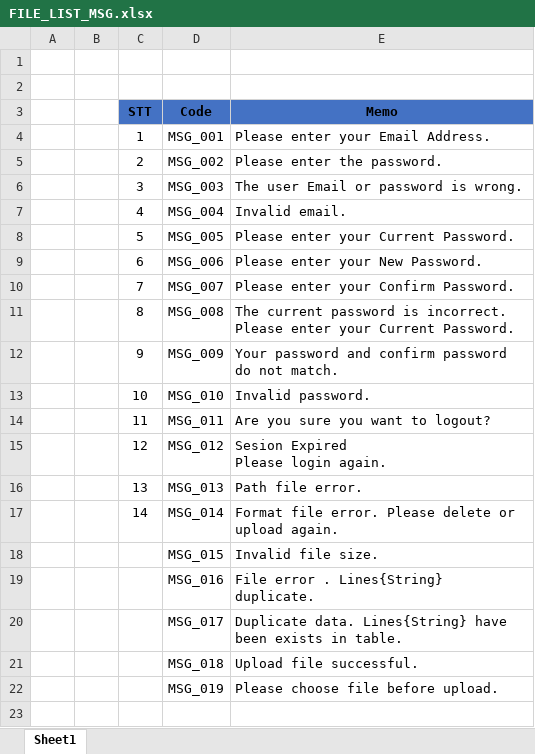
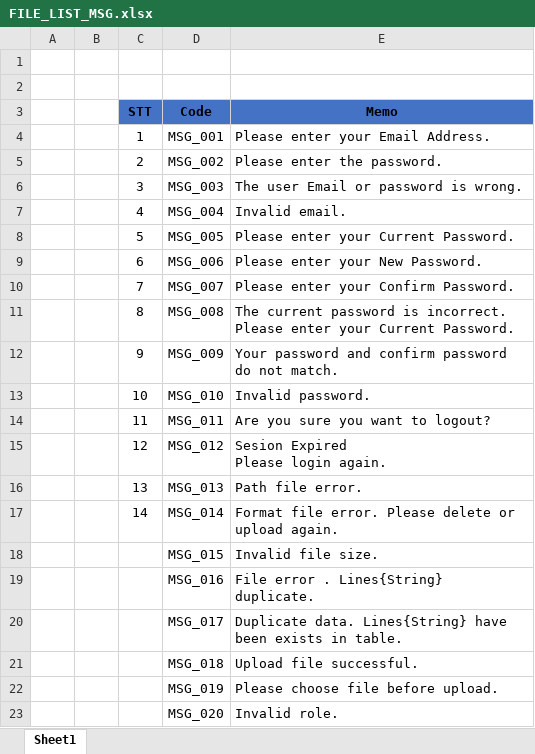
Before and after one commit to huongmvtest12345689/QLVN_document, an Excel workbook: BD/FILE_LIST_MSG.xlsx, sheet Sheet1, drawn as a sheet; values as stored, in another font and other column widths than the file's, no borders; the diff names each change by its address in the sheet, - before the commit and + after, or states it on an @@ line.

Commit message:
add message

```diff
--- a/BD/FILE_LIST_MSG.xlsx (sheet Sheet1)
+++ b/BD/FILE_LIST_MSG.xlsx (sheet Sheet1)
+row 23:  |  |  | MSG_020 | Invalid role.
```
